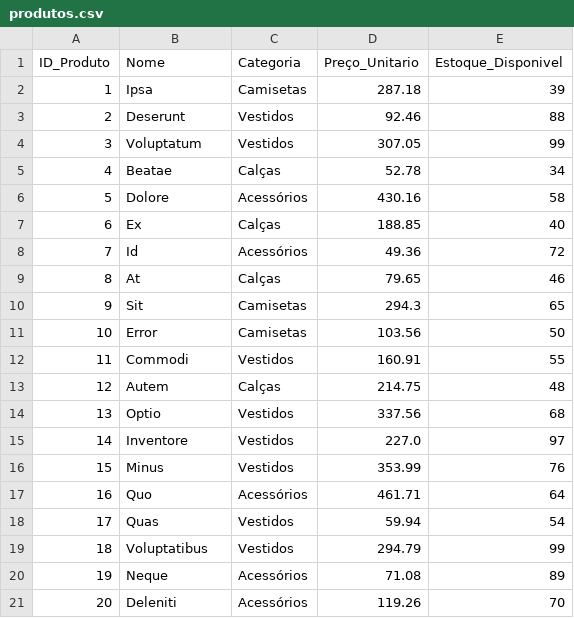
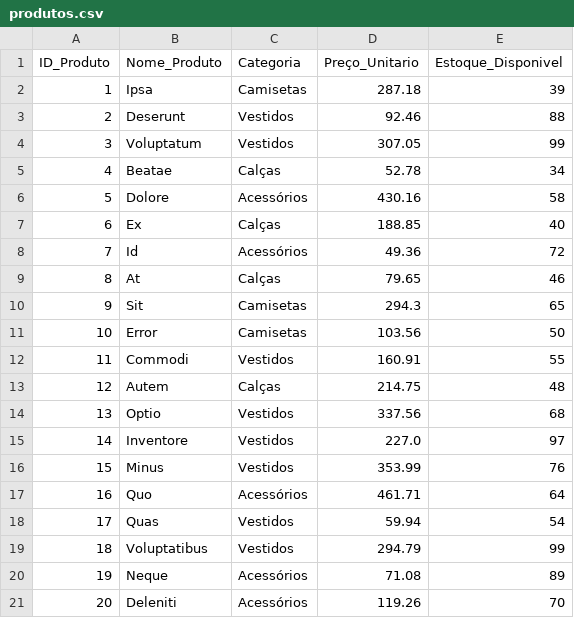
Before and after one commit to Rbriitto/Portifolio, a CSV file: Loja de Roupas/data/produtos.csv, drawn as a sheet.

```diff
--- a/Loja de Roupas/data/produtos.csv
+++ b/Loja de Roupas/data/produtos.csv
@@ -1,2 +1,2 @@
-ID_Produto,Nome,Categoria,Preço_Unitario,Estoque_Disponivel
+ID_Produto,Nome_Produto,Categoria,Preço_Unitario,Estoque_Disponivel
 1,Ipsa,Camisetas,287.18,39
```
Also changed, not shown: Loja de Roupas/data/vendas.csv, 3 other files.
